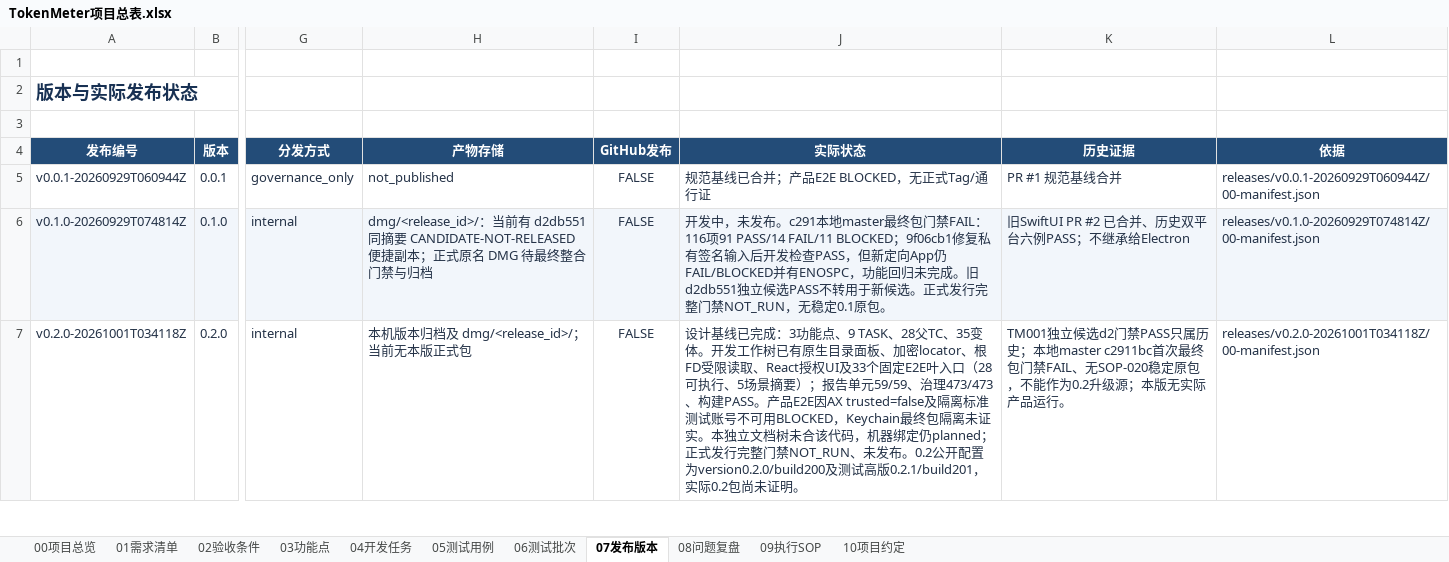
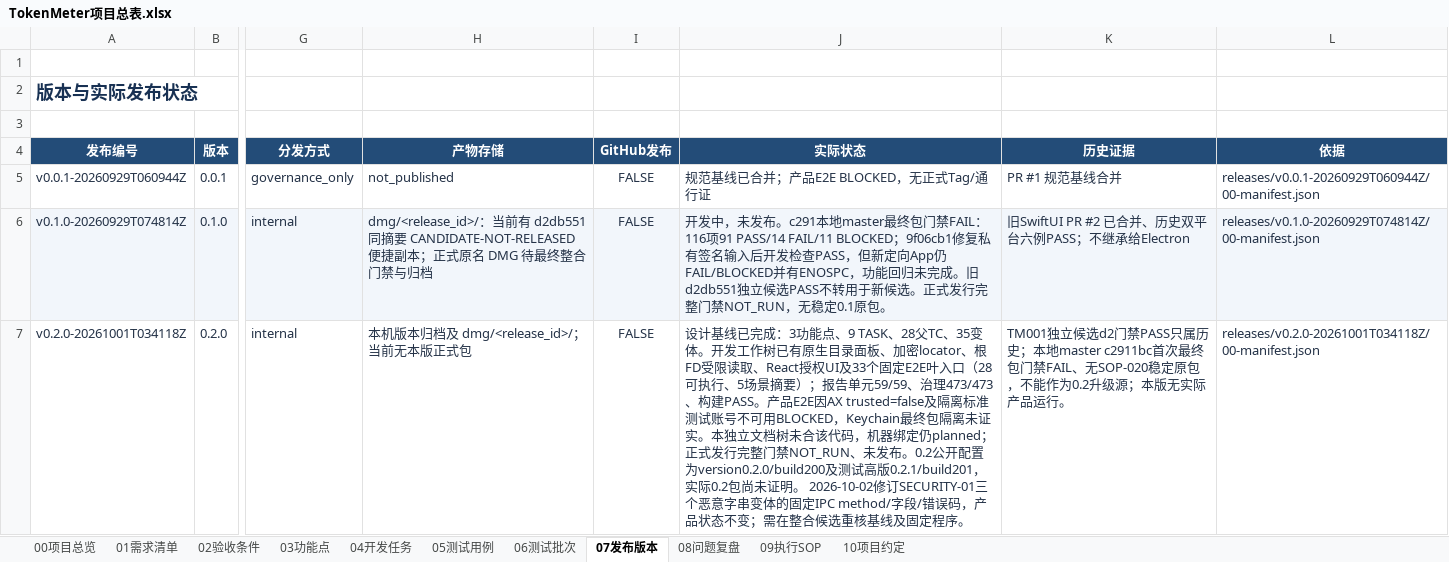
Before and after one commit to lzhe72/TokenMeter, an Excel workbook: TokenMeter项目总表.xlsx, sheet 07发布版本, drawn as a sheet; only a part is shown, gaps mark what is left out; values as stored, in another font and other column widths than the file's, no borders; conditional formats and table styles not drawn; the diff covers the shown part only; the diff names each change by its address in the sheet, - before the commit and + after, or states it on an @@ line.

```diff
--- a/TokenMeter项目总表.xlsx (sheet 07发布版本)
+++ b/TokenMeter项目总表.xlsx (sheet 07发布版本)
-J7 (实际状态): …未证明。
+J7 (实际状态): …未证明。 2026-10-02修订SECURITY-01三个恶意字串变体的固定IPC method/字段/错误码，产品状态不变；需在整合候选重核基线及固定程序。
```
Also changed, not shown: 3 edited cells elsewhere in this sheet, sheet 06测试批次, sheet 05测试用例, sheet 00项目总览, 19 other files.
